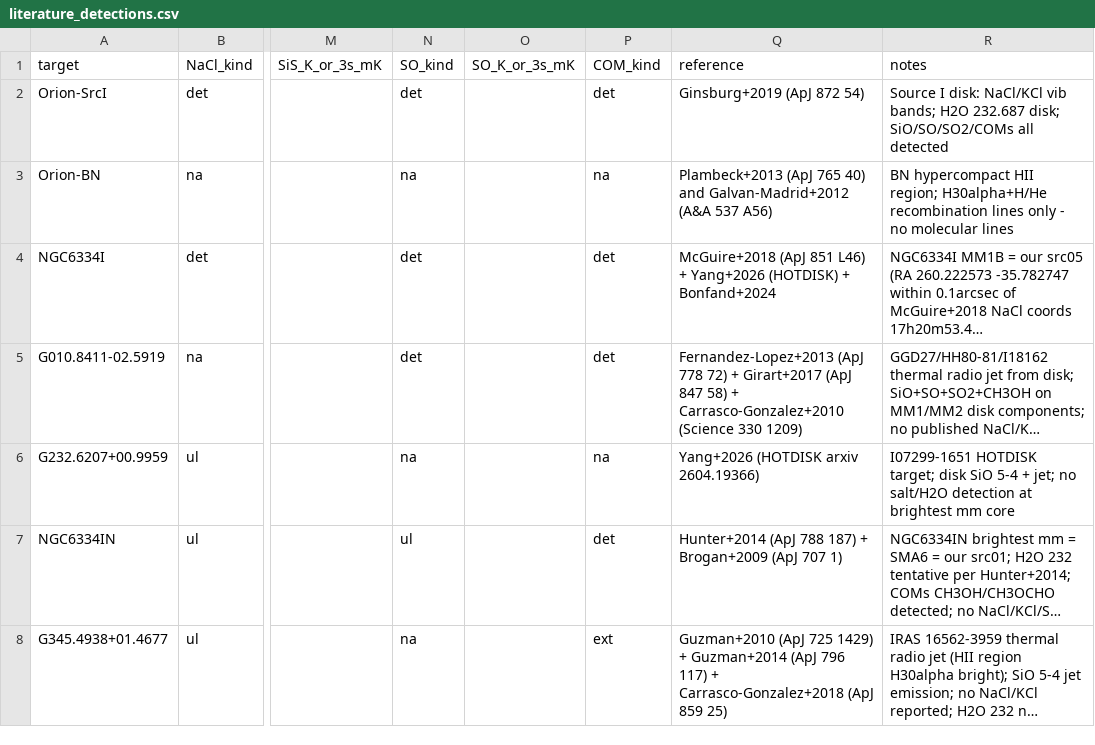
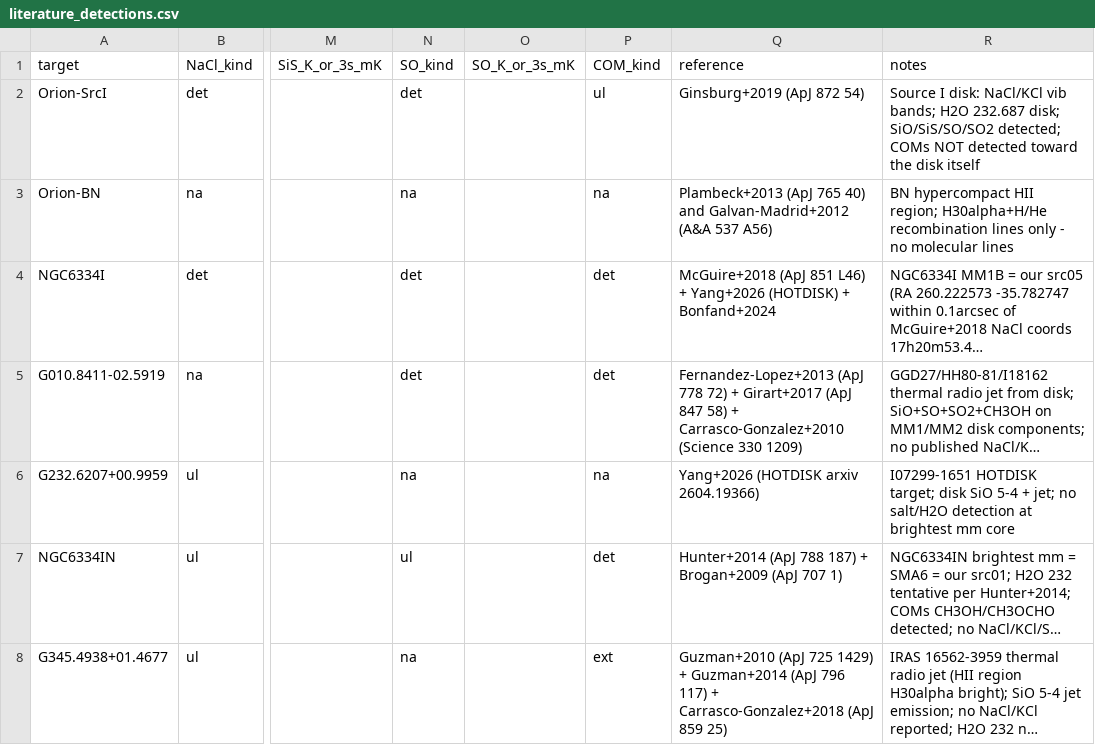
Before and after one commit to keflavich/saltmining, a CSV file: survey_2026/data/literature_detections.csv, drawn as a sheet; only a part is shown, gaps mark what is left out; long unchanged cells end in …; the diff names each change by its address in the sheet, - before the commit and + after, or states it on an @@ line.

```diff
--- a/survey_2026/data/literature_detections.csv
+++ b/survey_2026/data/literature_detections.csv
-P2 (COM_kind): det
+P2 (COM_kind): ul
-R2 (notes): …232.687 disk; SiO/SO/SO2/COMs all detected
+R2 (notes): …232.687 disk; SiO/SiS/SO/SO2 detected; COMs NOT detected toward the disk itself
```
Also changed, not shown: survey_2026/data/data_summary_aux.csv, survey_2026/data/obs_params.csv, 25 other files.
